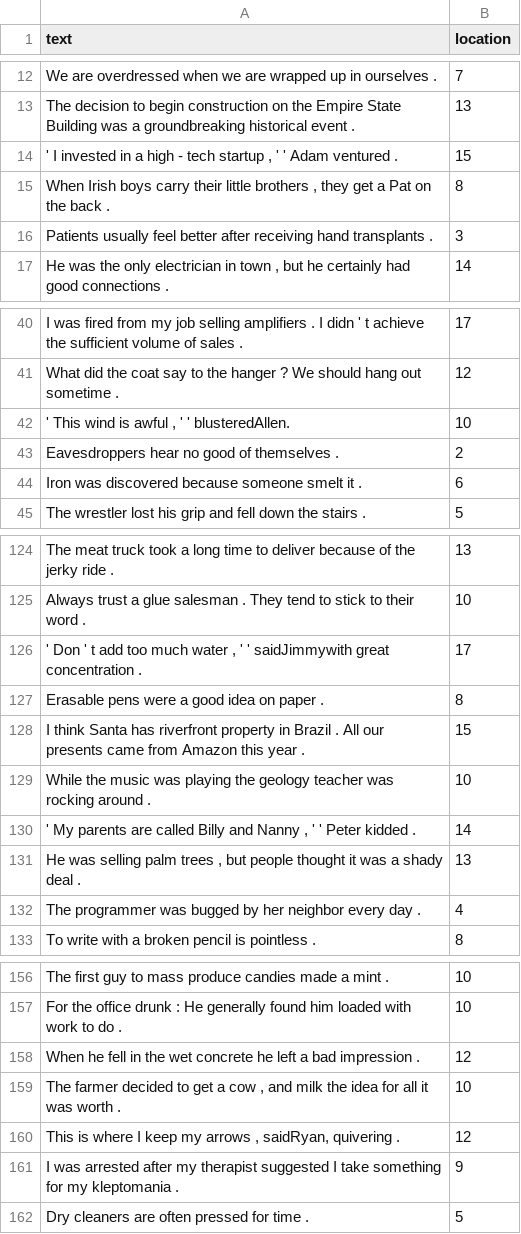
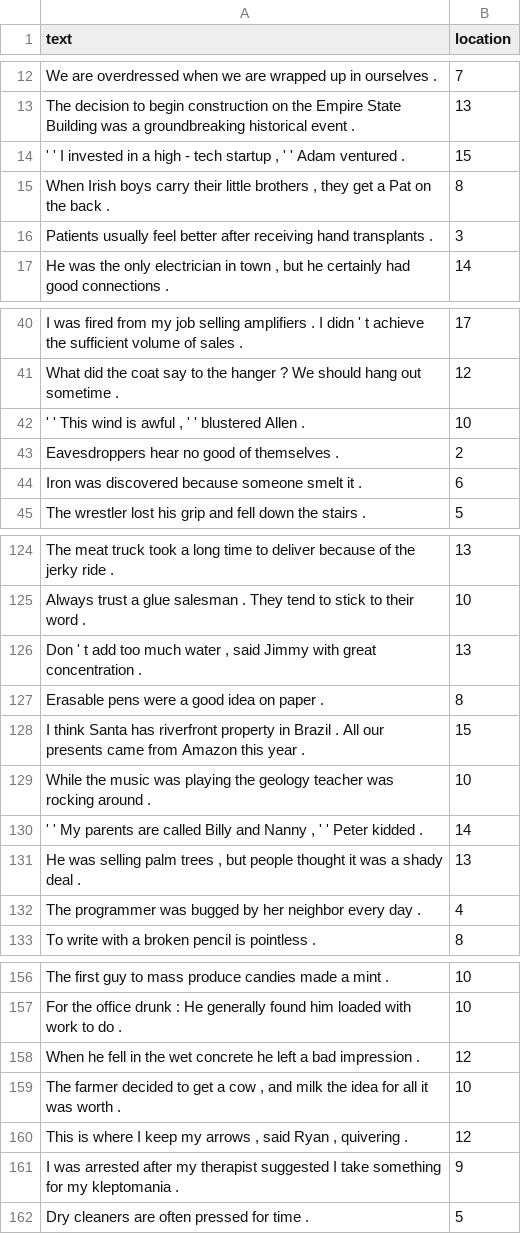
Before and after one commit to mie324/SPINN, a TSV file: validation1location.tsv, drawn as a sheet; only a part is shown, gaps mark what is left out.

```diff
--- a/validation1location.tsv
+++ b/validation1location.tsv
@@ -13,3 +13,3 @@ We are overdressed when we are wrapped up in ourselves .	7
 The decision to begin construction on the Empire State Building was a groundbreaking historical event .	13
- ' I invested in a high - tech startup , ' ' Adam ventured .	15
+ ' ' I invested in a high - tech startup , ' ' Adam ventured .	15
 When Irish boys carry their little brothers , they get a Pat on the back .	8
@@ -41,3 +41,3 @@ I was fired from my job selling amplifiers . I didn ' t achieve the sufficient v
 What did the coat say to the hanger ? We should hang out sometime .	12
- ' This wind is awful , ' ' blusteredAllen.	10
+ ' ' This wind is awful , ' ' blustered Allen .	10
 Eavesdroppers hear no good of themselves .	2
@@ -125,3 +125,3 @@ The meat truck took a long time to deliver because of the jerky ride .	13
 Always trust a glue salesman . They tend to stick to their word .	10
- ' Don ' t add too much water , ' ' saidJimmywith great concentration .	17
+Don ' t add too much water , said Jimmy with great concentration .	13
 Erasable pens were a good idea on paper .	8
@@ -129,3 +129,3 @@ I think Santa has riverfront property in Brazil . All our presents came from Ama
 While the music was playing the geology teacher was rocking around .	10
- ' My parents are called Billy and Nanny , ' ' Peter kidded .	14
+ ' ' My parents are called Billy and Nanny , ' ' Peter kidded .	14
 He was selling palm trees , but people thought it was a shady deal .	13
@@ -159,3 +159,3 @@ When he fell in the wet concrete he left a bad impression .	12
 The farmer decided to get a cow , and milk the idea for all it was worth .	10
-This is where I keep my arrows , saidRyan, quivering .	12
+This is where I keep my arrows , said Ryan , quivering .	12
 I was arrested after my therapist suggested I take something for my kleptomania .	9
```
Also changed, not shown: test1detection.tsv, test1location.tsv, 5 other files.
